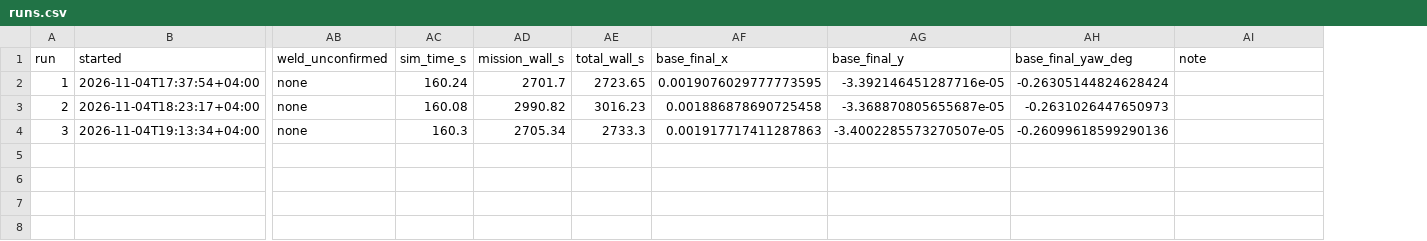
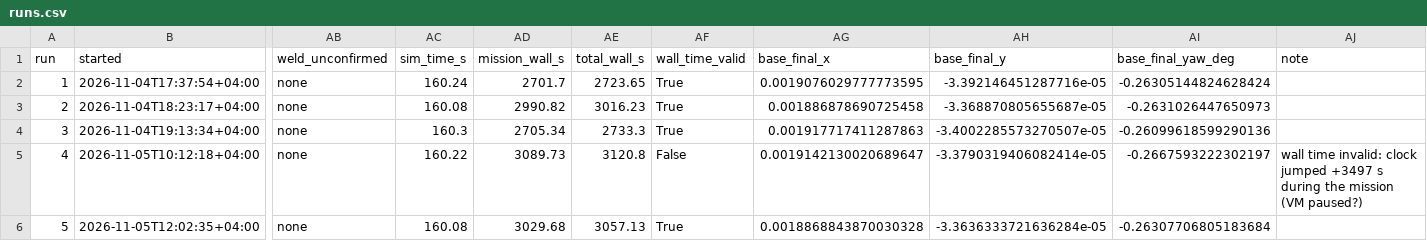
Before and after one commit to Seif-Taha12903478/sdp_sim, a CSV file: results/eval_5runs_confirmed/runs.csv, drawn as a sheet; only a part is shown, gaps mark what is left out; rows hold the shown columns only; the diff names each change by its address in the sheet, - before the commit and + after, or states it on an @@ line.

```diff
--- a/results/eval_5runs_confirmed/runs.csv
+++ b/results/eval_5runs_confirmed/runs.csv
+column AF (wall_time_valid), rows 2-4: all True
+row 5: 4 | 2026-11-05T10:12:18+04:00 | none | 160.22 | 3089.73 | 3120.8 | False | 0.0019142130020689647 | -3.3790319406082414e-05 | -0.2667593222302197 | wall time invalid: clock jumped +3497 s during the mission (VM paused?)
+row 6: 5 | 2026-11-05T12:02:35+04:00 | none | 160.08 | 3029.68 | 3057.13 | True | 0.0018868843870030328 | -3.3636333721636284e-05 | -0.26307706805183684
```
Also changed, not shown: 9 other files.
